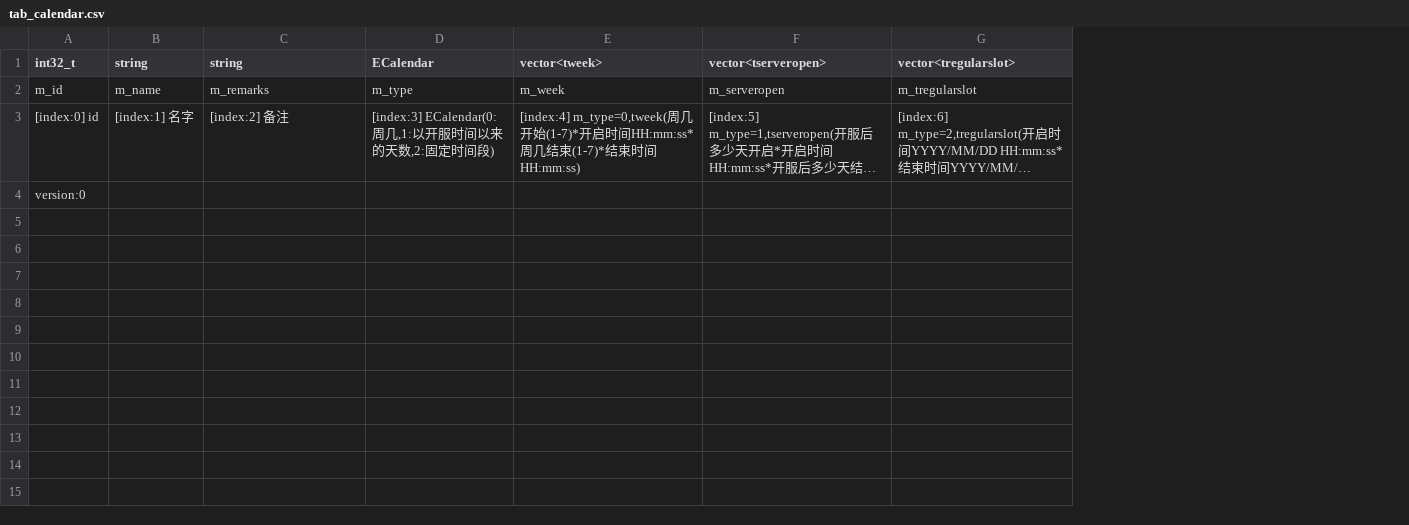
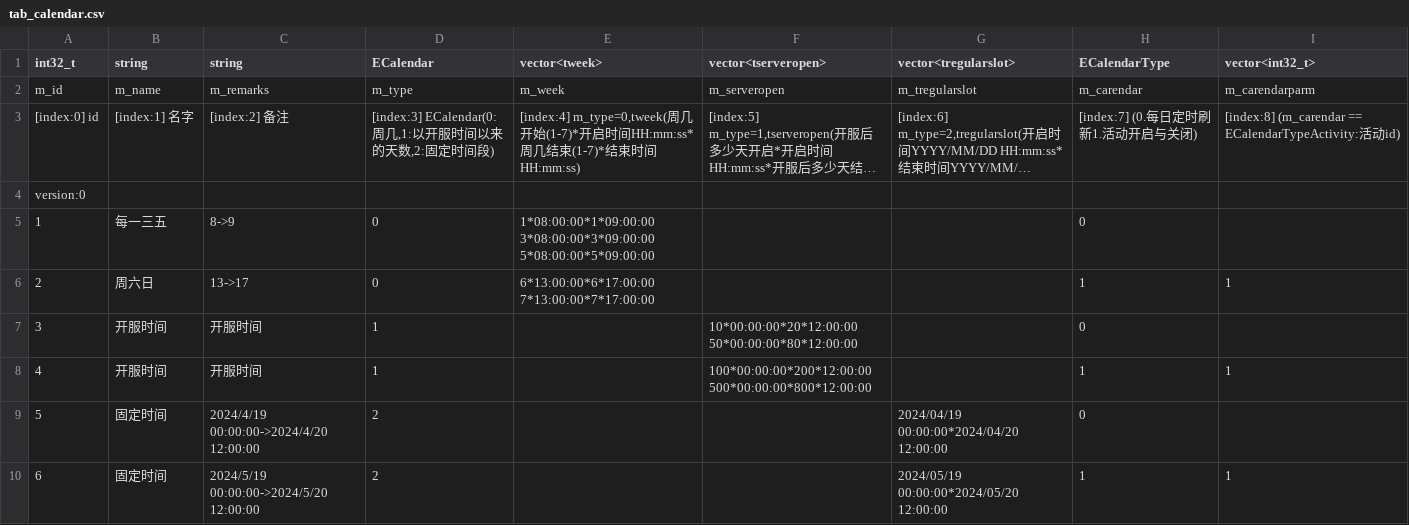
Before and after one commit to NingLeixueR/ngl_server, a CSV file: bin/csv/tab_calendar.csv, drawn as a sheet; long unchanged cells end in …; ↵ is a line break in a cell; the diff names each change by its address in the sheet, - before the commit and + after, or states it on an @@ line.

```diff
--- a/bin/csv/tab_calendar.csv
+++ b/bin/csv/tab_calendar.csv
+column H (ECalendarType), rows 2-3: m_carendar | [index:7] (0.每日定时刷新1.活动开启与关闭)
+column I (vector<int32_t>), rows 2-3: m_carendarparm | [index:8] (m_carendar == ECalendarTypeActivity:活动id)
+row 5: 1 | 每一三五 | 8->9 | 0 | 1*08:00:00*1*09:00:00 ↵ 3*08:00:00*3*09:00:00 ↵ 5*08:00:00*5*09:00:00 |  |  | 0
+row 6: 2 | 周六日 | 13->17 | 0 | 6*13:00:00*6*17:00:00 ↵ 7*13:00:00*7*17:00:00 |  |  | 1 | 1
+row 7: 3 | 开服时间 | 开服时间 | 1 |  | 10*00:00:00*20*12:00:00 ↵ 50*00:00:00*80*12:00:00 |  | 0
+row 8: 4 | 开服时间 | 开服时间 | 1 |  | 100*00:00:00*200*12:00:00 ↵ 500*00:00:00*800*12:00:00 |  | 1 | 1
+row 9: 5 | 固定时间 | 2024/4/19 00:00:00->2024/4/20 12:00:00 | 2 |  |  | 2024/04/19 00:00:00*2024/04/20 12:00:00 | 0
+row 10: 6 | 固定时间 | 2024/5/19 00:00:00->2024/5/20 12:00:00 | 2 |  |  | 2024/05/19 00:00:00*2024/05/20 12:00:00 | 1 | 1
```
Also changed, not shown: bin/csv/tab_dbload.csv, bin/csv/tab_servers.csv, 3 other files.
